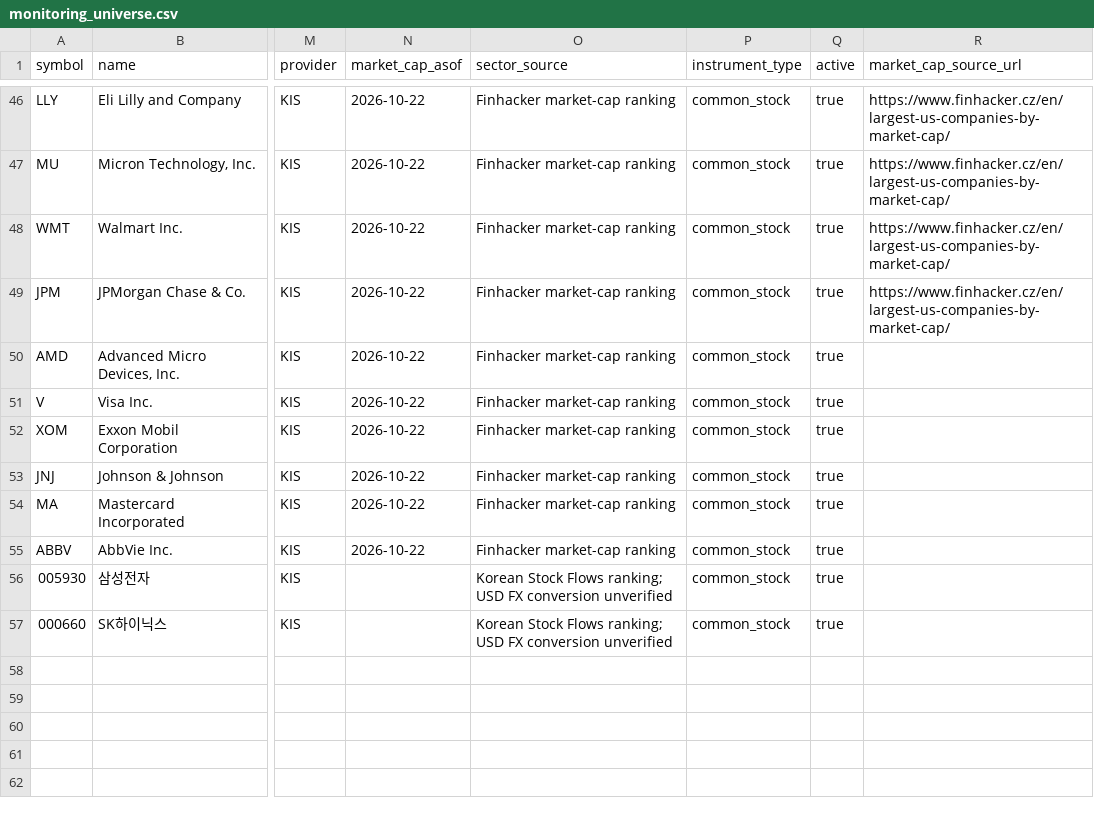
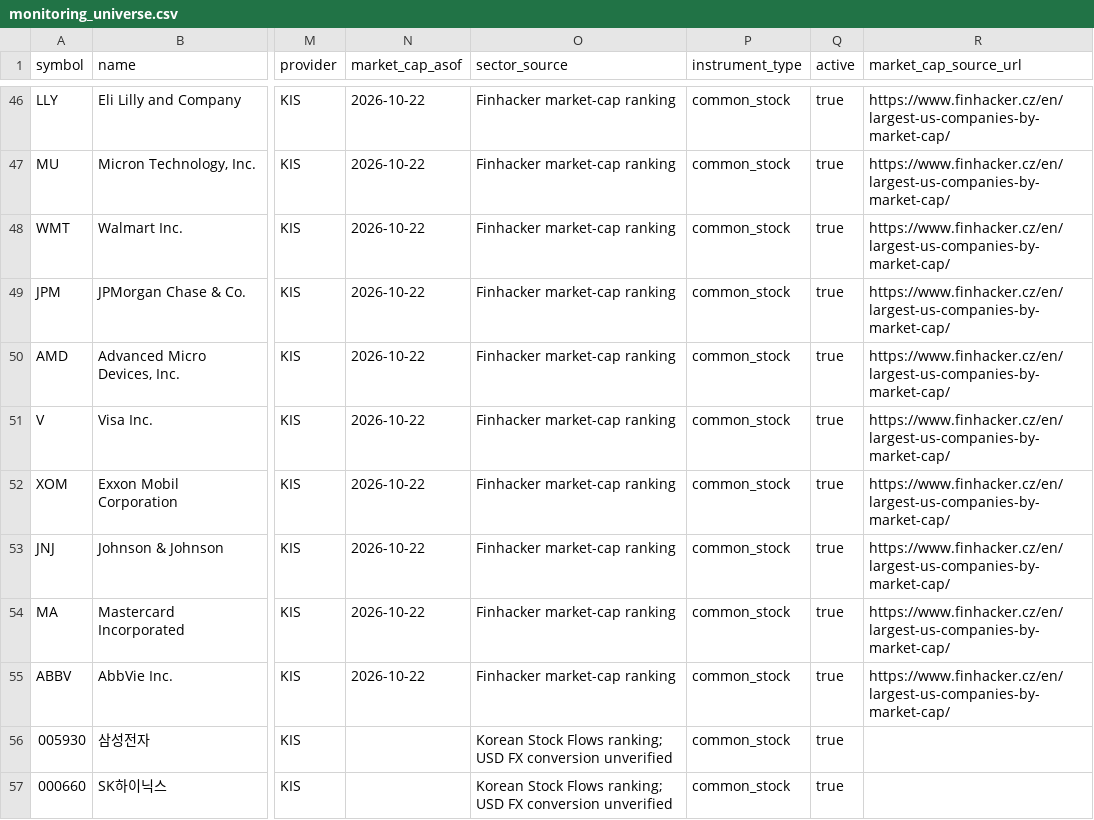
Before and after one commit to wonbosong-arch/global-stage-radar, a CSV file: data/monitoring_universe.csv, drawn as a sheet; only a part is shown, gaps mark what is left out; the diff names each change by its address in the sheet, - before the commit and + after, or states it on an @@ line.

Commit message:
Add source URLs to all US stock market caps

```diff
--- a/data/monitoring_universe.csv
+++ b/data/monitoring_universe.csv
-R50:R55 (market_cap_source_url): (empty)
+R50:R55 (market_cap_source_url): https://www.finhacker.cz/en/largest-us-companies-by-market-cap/
```
